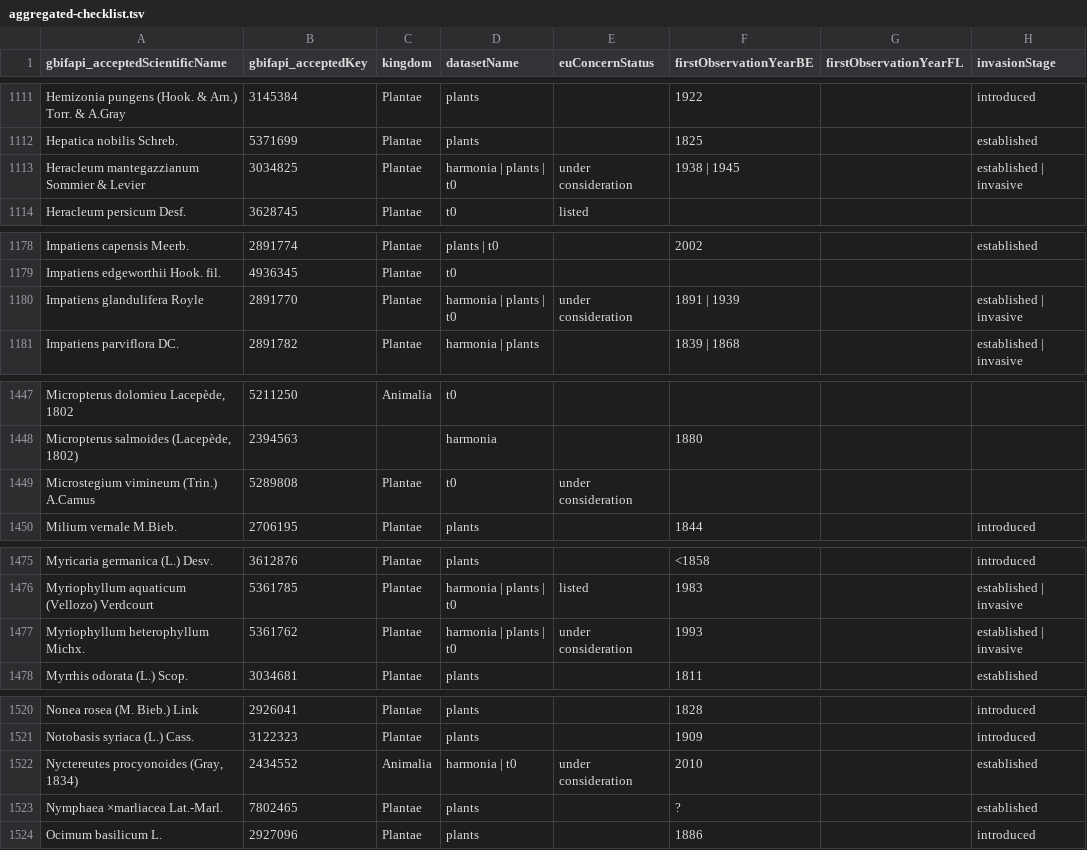
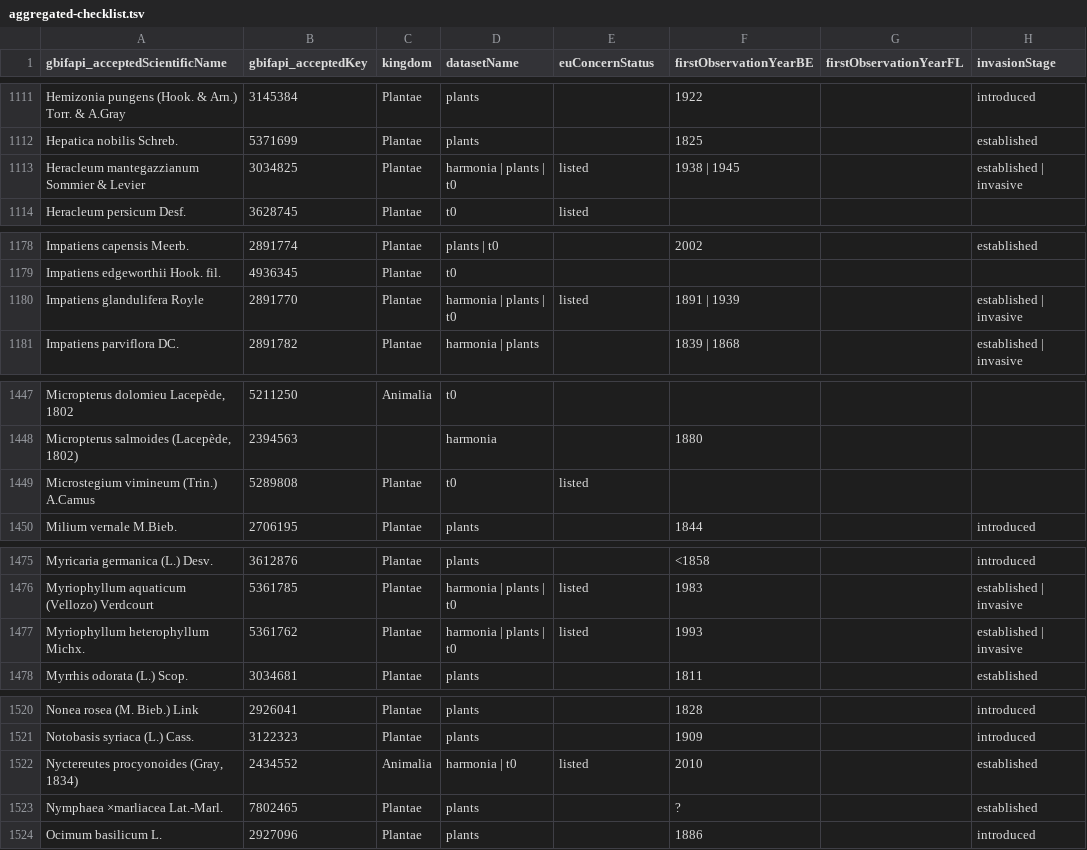
Before and after one commit to trias-project/alien-species-checklist, a TSV file: data/processed/aggregated-checklist.tsv, drawn as a sheet; only a part is shown, gaps mark what is left out; the diff covers the shown part only; the diff names each change by its address in the sheet, - before the commit and + after, or states it on an @@ line.

```diff
--- a/data/processed/aggregated-checklist.tsv
+++ b/data/processed/aggregated-checklist.tsv
-E1113 (euConcernStatus): under consideration
+E1113 (euConcernStatus): listed
-E1180 (euConcernStatus): under consideration
+E1180 (euConcernStatus): listed
-E1449 (euConcernStatus): under consideration
+E1449 (euConcernStatus): listed
-E1477 (euConcernStatus): under consideration
+E1477 (euConcernStatus): listed
-E1522 (euConcernStatus): under consideration
+E1522 (euConcernStatus): listed
```
Also changed, not shown: 12 edited cells elsewhere in this file.
